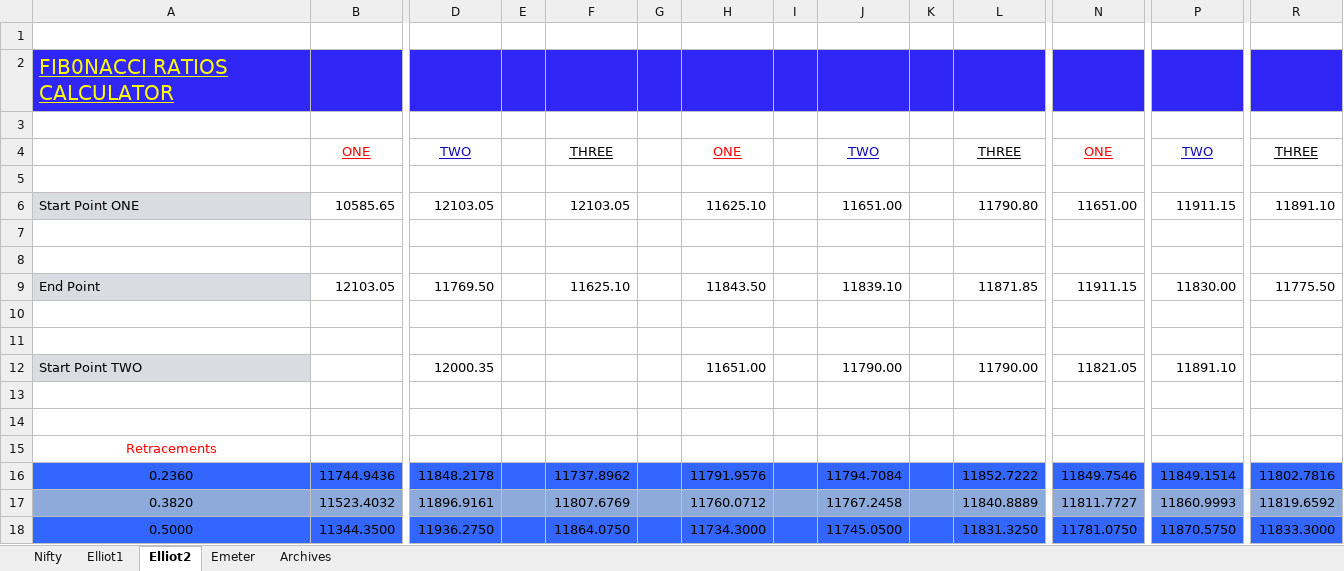
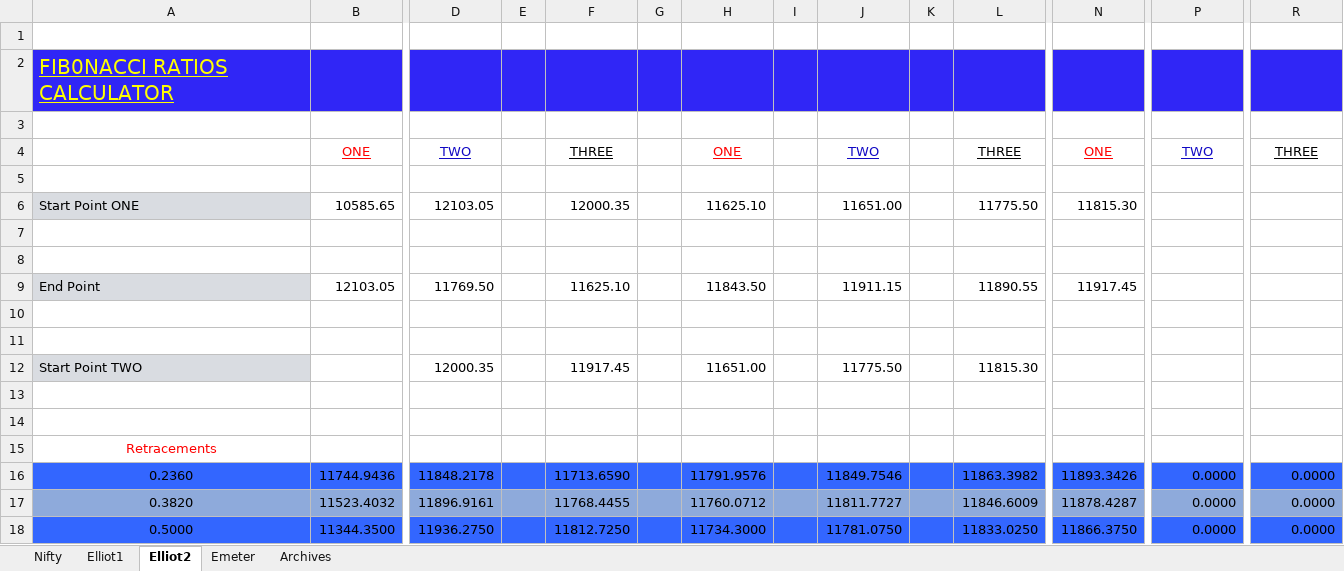
Before and after one commit to anbumaran/stocks, an Excel workbook: Pivots.xlsx, sheet Elliot2, drawn as a sheet; only a part is shown, gaps mark what is left out; values as stored, in another font and other column widths than the file's, no borders; removed rows and columns are numbered as before the commit, all else as after; rows hold the shown columns only; the diff covers the shown part only; the diff names each change by its address in the sheet, - before the commit and + after, or states it on an @@ line.

Commit message:
iTrack

```diff
--- a/Pivots.xlsx (sheet Elliot2)
+++ b/Pivots.xlsx (sheet Elliot2)
-F6: 12103.05
+F6: 12000.35
-L6: 11790.80
+L6: 11775.50
-N6: 11651.00
+N6: 11815.30
-P6: 11911.15
+P6: (empty)
-R6: 11891.10
+R6: (empty)
-J9: 11839.10
+J9: 11911.15
-L9: 11871.85
+L9: 11890.55
-N9: 11911.15
+N9: 11917.45
-P9: 11830.00
+P9: (empty)
-R9: 11775.50
+R9: (empty)
-row 12: Start Point TWO |  | 12000.35 |  |  |  | 11651.00 |  | 11790.00 |  | 11790.00 | 11821.05 | 11891.10
+row 12: Start Point TWO |  | 12000.35 |  | 11917.45 |  | 11651.00 |  | 11775.50 |  | 11815.30
-F16: 11737.8962
+F16: 11713.6590
-J16: 11794.7084
+J16: 11849.7546
-L16: 11852.7222
+L16: 11863.3982
-N16: 11849.7546
+N16: 11893.3426
-P16: 11849.1514
+P16: 0.0000
-R16: 11802.7816
+R16: 0.0000
-F17: 11807.6769
+F17: 11768.4455
-J17: 11767.2458
+J17: 11811.7727
-L17: 11840.8889
+L17: 11846.6009
-N17: 11811.7727
+N17: 11878.4287
-P17: 11860.9993
+P17: 0.0000
-R17: 11819.6592
+R17: 0.0000
-F18: 11864.0750
+F18: 11812.7250
-J18: 11745.0500
+J18: 11781.0750
-L18: 11831.3250
+L18: 11833.0250
-N18: 11781.0750
+N18: 11866.3750
-P18: 11870.5750
+P18: 0.0000
-R18: 11833.3000
+R18: 0.0000
```
Also changed, not shown: 179 edited cells and cell formats elsewhere in this sheet, sheet Nifty, hidden cells.
